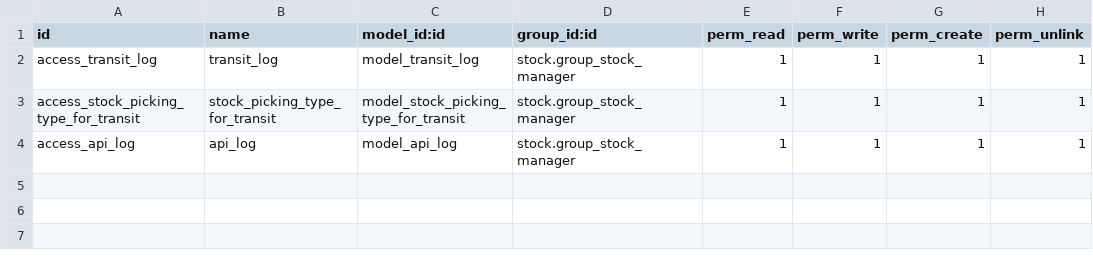
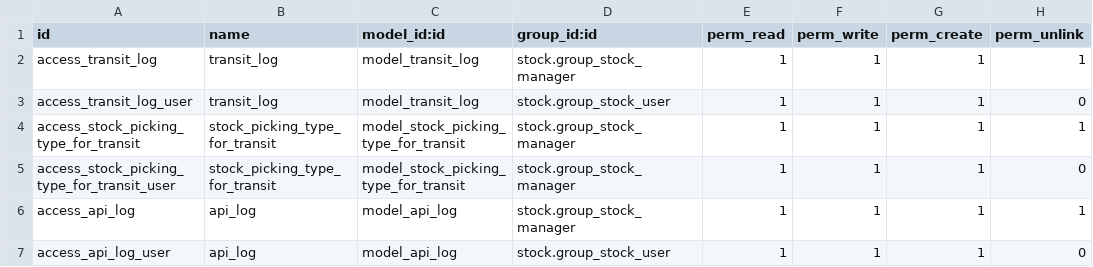
Before and after one commit to AgustinusPangestuW/pilarmedia_compotec, a CSV file: appsodoo/inventory/api_for_compotec/security/ir.model.access.csv, drawn as a sheet; the diff names each change by its address in the sheet, - before the commit and + after, or states it on an @@ line.

Commit message:
[fix] permission for user

```diff
--- a/appsodoo/inventory/api_for_compotec/security/ir.model.access.csv
+++ b/appsodoo/inventory/api_for_compotec/security/ir.model.access.csv
+row 3: access_transit_log_user | transit_log | model_transit_log | stock.group_stock_user | 1 | 1 | 1 | 0
+row 5: access_stock_picking_type_for_transit_user | stock_picking_type_for_transit | model_stock_picking_type_for_transit | stock.group_stock_manager | 1 | 1 | 1 | 0
+row 7: access_api_log_user | api_log | model_api_log | stock.group_stock_user | 1 | 1 | 1 | 0
```
